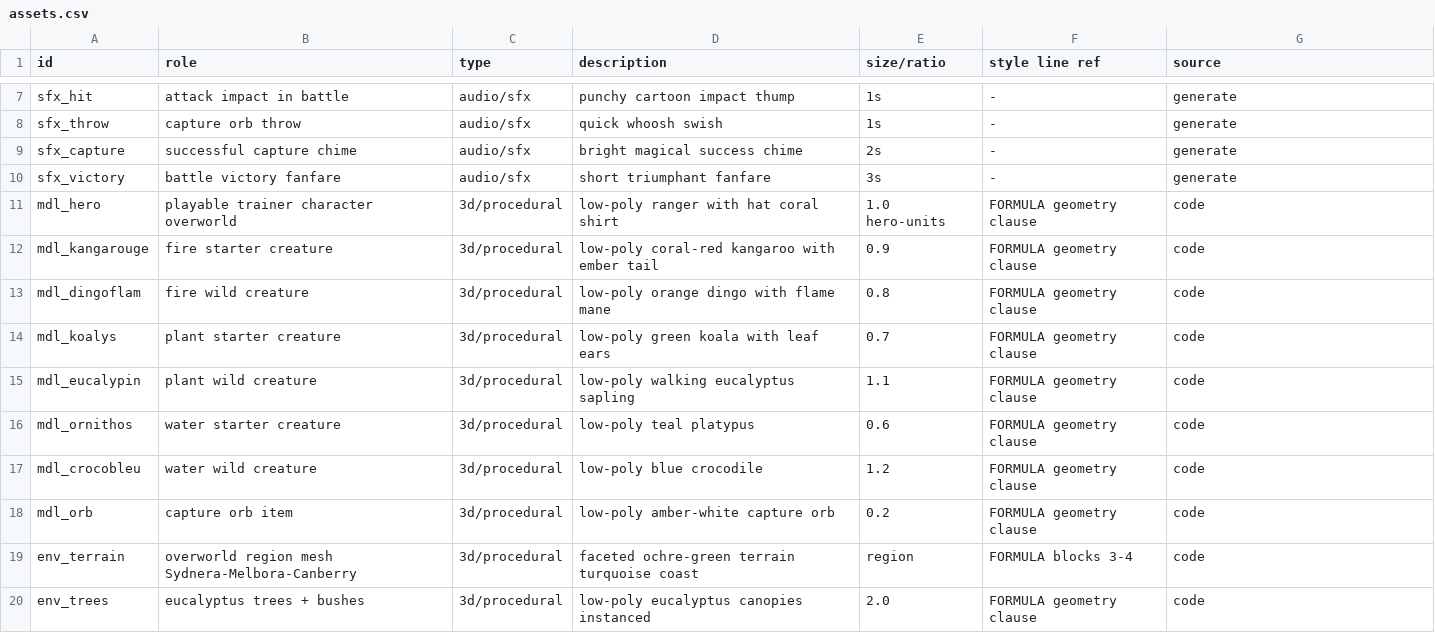
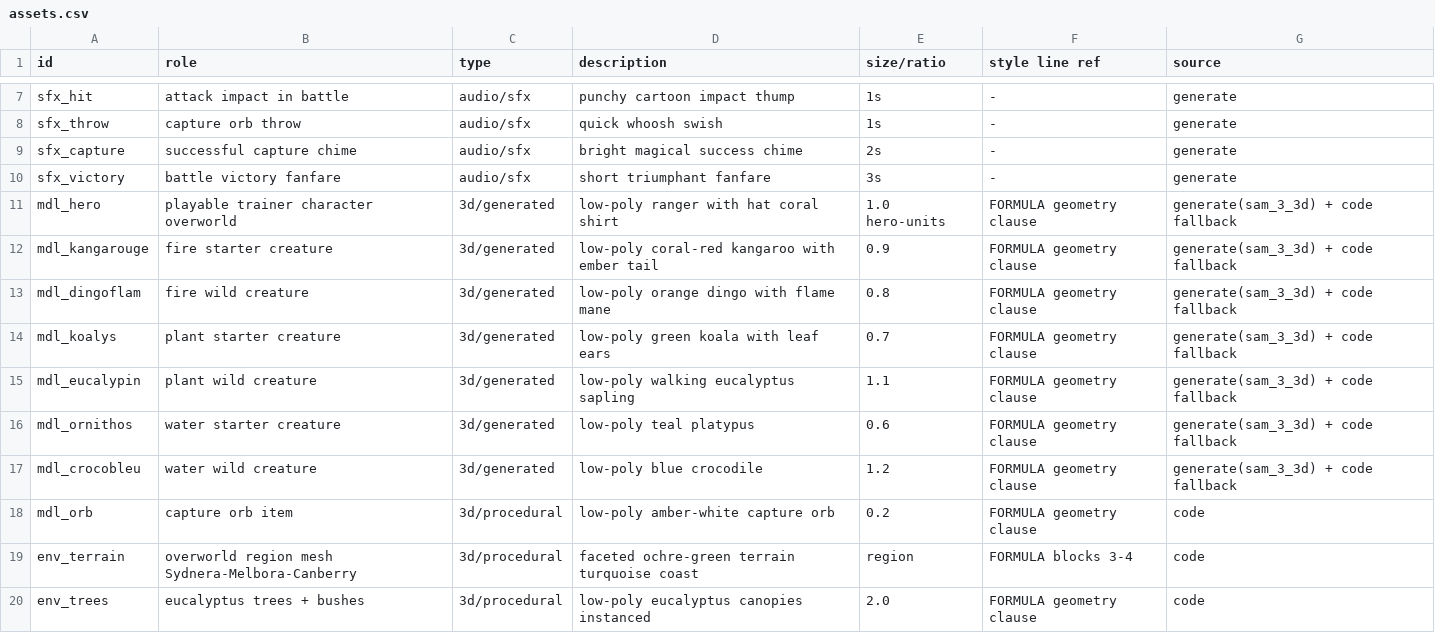
Before and after one commit to Zenrey/Obsidian, a CSV file: pokemon-ostia/design/assets.csv, drawn as a sheet; only a part is shown, gaps mark what is left out.

```diff
--- a/pokemon-ostia/design/assets.csv
+++ b/pokemon-ostia/design/assets.csv
@@ -10,9 +10,9 @@ sfx_capture,successful capture chime,audio/sfx,bright magical success chime,2s,-
 sfx_victory,battle victory fanfare,audio/sfx,short triumphant fanfare,3s,-,generate
-mdl_hero,playable trainer character overworld,3d/procedural,low-poly ranger with hat coral shirt,1.0 hero-units,FORMULA geometry clause,code
-mdl_kangarouge,fire starter creature,3d/procedural,low-poly coral-red kangaroo with ember tail,0.9,FORMULA geometry clause,code
-mdl_dingoflam,fire wild creature,3d/procedural,low-poly orange dingo with flame mane,0.8,FORMULA geometry clause,code
-mdl_koalys,plant starter creature,3d/procedural,low-poly green koala with leaf ears,0.7,FORMULA geometry clause,code
-mdl_eucalypin,plant wild creature,3d/procedural,low-poly walking eucalyptus sapling,1.1,FORMULA geometry clause,code
-mdl_ornithos,water starter creature,3d/procedural,low-poly teal platypus,0.6,FORMULA geometry clause,code
-mdl_crocobleu,water wild creature,3d/procedural,low-poly blue crocodile,1.2,FORMULA geometry clause,code
+mdl_hero,playable trainer character overworld,3d/generated,low-poly ranger with hat coral shirt,1.0 hero-units,FORMULA geometry clause,generate(sam_3_3d) + code fallback
+mdl_kangarouge,fire starter creature,3d/generated,low-poly coral-red kangaroo with ember tail,0.9,FORMULA geometry clause,generate(sam_3_3d) + code fallback
+mdl_dingoflam,fire wild creature,3d/generated,low-poly orange dingo with flame mane,0.8,FORMULA geometry clause,generate(sam_3_3d) + code fallback
+mdl_koalys,plant starter creature,3d/generated,low-poly green koala with leaf ears,0.7,FORMULA geometry clause,generate(sam_3_3d) + code fallback
+mdl_eucalypin,plant wild creature,3d/generated,low-poly walking eucalyptus sapling,1.1,FORMULA geometry clause,generate(sam_3_3d) + code fallback
+mdl_ornithos,water starter creature,3d/generated,low-poly teal platypus,0.6,FORMULA geometry clause,generate(sam_3_3d) + code fallback
+mdl_crocobleu,water wild creature,3d/generated,low-poly blue crocodile,1.2,FORMULA geometry clause,generate(sam_3_3d) + code fallback
 mdl_orb,capture orb item,3d/procedural,low-poly amber-white capture orb,0.2,FORMULA geometry clause,code
```
Also changed, not shown: 6 other files.
